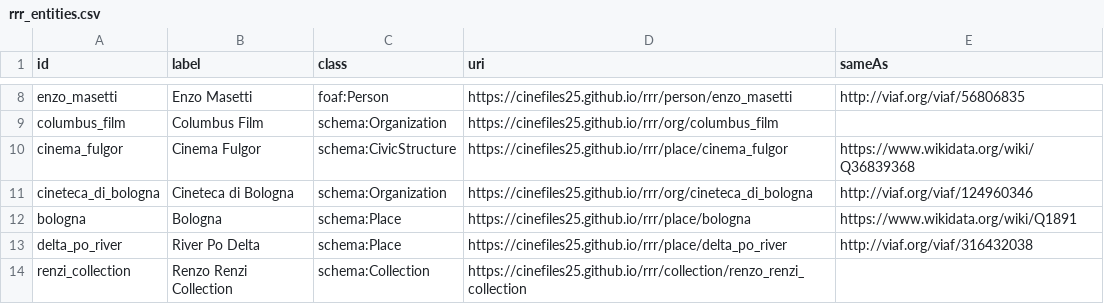
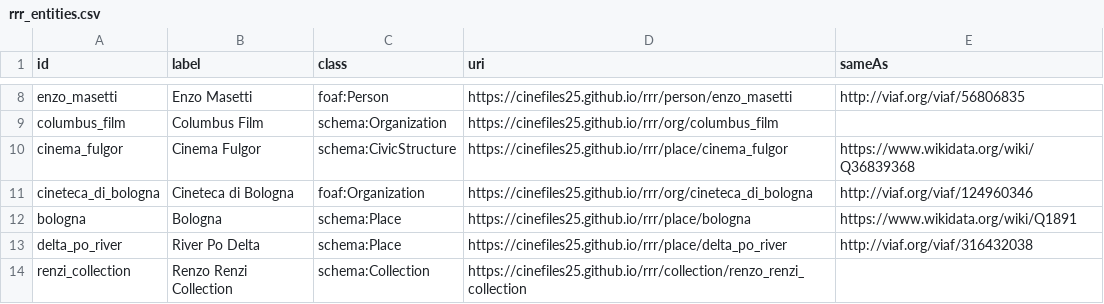
Before and after one commit to CineFiles25/TheRevolussionOfRenzoRenzi, a CSV file: csv/rrr_entities.csv, drawn as a sheet; only a part is shown, gaps mark what is left out.

```diff
--- a/csv/rrr_entities.csv
+++ b/csv/rrr_entities.csv
@@ -10,3 +10,3 @@ columbus_film,Columbus Film,schema:Organization,https://cinefiles25.github.io/rr
 cinema_fulgor,Cinema Fulgor,schema:CivicStructure,https://cinefiles25.github.io/rrr/place/cinema_fulgor,https://www.wikidata.org/wiki/Q36839368
-cineteca_di_bologna,Cineteca di Bologna,schema:Organization,https://cinefiles25.github.io/rrr/org/cineteca_di_bologna,http://viaf.org/viaf/124960346
+cineteca_di_bologna,Cineteca di Bologna,foaf:Organization,https://cinefiles25.github.io/rrr/org/cineteca_di_bologna,http://viaf.org/viaf/124960346
 bologna,Bologna,schema:Place,https://cinefiles25.github.io/rrr/place/bologna,https://www.wikidata.org/wiki/Q1891
```
Also changed, not shown: 1 other file.
